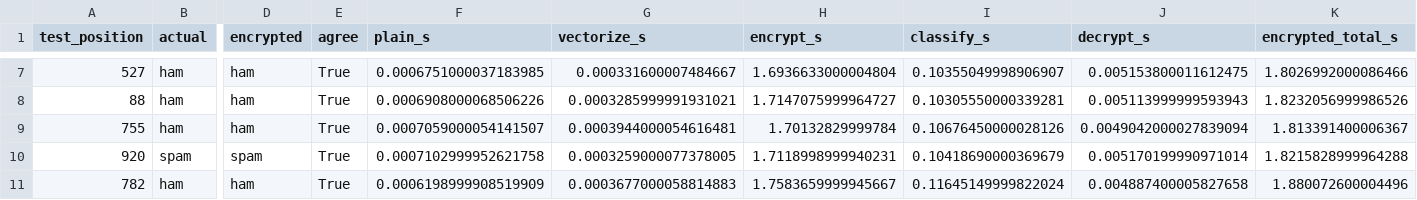
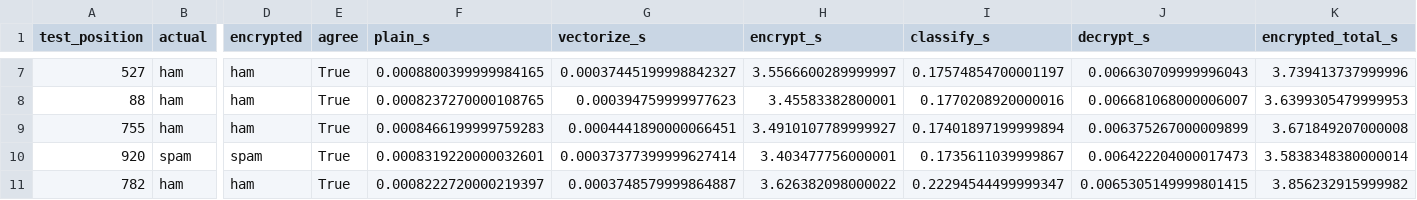
Before and after one commit to szymekpro/zpi-spam, a CSV file: wyniki/porownanie.csv, drawn as a sheet; only a part is shown, gaps mark what is left out; the diff covers the shown part only; the diff names each change by its address in the sheet, - before the commit and + after, or states it on an @@ line.

```diff
--- a/wyniki/porownanie.csv
+++ b/wyniki/porownanie.csv
-F7 (plain_s): 0.0006751000037183985
+F7 (plain_s): 0.0008800399999984165
-G7 (vectorize_s): 0.000331600007484667
+G7 (vectorize_s): 0.00037445199998842327
-H7 (encrypt_s): 1.6936633000004804
+H7 (encrypt_s): 3.5566600289999997
-I7 (classify_s): 0.10355049998906907
+I7 (classify_s): 0.17574854700001197
-J7 (decrypt_s): 0.005153800011612475
+J7 (decrypt_s): 0.006630709999996043
-K7 (encrypted_total_s): 1.8026992000086466
+K7 (encrypted_total_s): 3.739413737999996
-F8 (plain_s): 0.0006908000068506226
+F8 (plain_s): 0.0008237270000108765
-G8 (vectorize_s): 0.0003285999991931021
+G8 (vectorize_s): 0.000394759999977623
-H8 (encrypt_s): 1.7147075999964727
+H8 (encrypt_s): 3.45583382800001
-I8 (classify_s): 0.10305550000339281
+I8 (classify_s): 0.1770208920000016
-J8 (decrypt_s): 0.005113999999593943
+J8 (decrypt_s): 0.006681068000006007
-K8 (encrypted_total_s): 1.8232056999986526
+K8 (encrypted_total_s): 3.6399305479999953
-F9 (plain_s): 0.0007059000054141507
+F9 (plain_s): 0.0008466199999759283
-G9 (vectorize_s): 0.0003944000054616481
+G9 (vectorize_s): 0.0004441890000066451
-H9 (encrypt_s): 1.70132829999784
+H9 (encrypt_s): 3.4910107789999927
-I9 (classify_s): 0.10676450000028126
+I9 (classify_s): 0.17401897199999894
-J9 (decrypt_s): 0.0049042000027839094
+J9 (decrypt_s): 0.006375267000009899
-K9 (encrypted_total_s): 1.813391400006367
+K9 (encrypted_total_s): 3.671849207000008
-F10 (plain_s): 0.0007102999952621758
+F10 (plain_s): 0.0008319220000032601
-G10 (vectorize_s): 0.0003259000077378005
+G10 (vectorize_s): 0.00037377399999627414
-H10 (encrypt_s): 1.7118998999940231
+H10 (encrypt_s): 3.403477756000001
-I10 (classify_s): 0.10418690000369679
+I10 (classify_s): 0.1735611039999867
-J10 (decrypt_s): 0.005170199990971014
+J10 (decrypt_s): 0.006422204000017473
-K10 (encrypted_total_s): 1.8215828999964288
+K10 (encrypted_total_s): 3.5838348380000014
-F11 (plain_s): 0.0006198999908519909
+F11 (plain_s): 0.0008222720000219397
-G11 (vectorize_s): 0.0003677000058814883
+G11 (vectorize_s): 0.0003748579999864887
-H11 (encrypt_s): 1.7583659999945667
+H11 (encrypt_s): 3.626382098000022
-I11 (classify_s): 0.11645149999822024
+I11 (classify_s): 0.22294544499999347
-J11 (decrypt_s): 0.004887400005827658
+J11 (decrypt_s): 0.0065305149999801415
-K11 (encrypted_total_s): 1.880072600004496
+K11 (encrypted_total_s): 3.856232915999982
```
Also changed, not shown: 92 edited cells elsewhere in this file, 9 other files.
